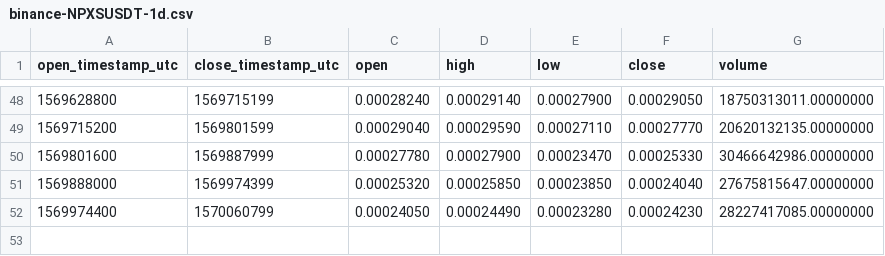
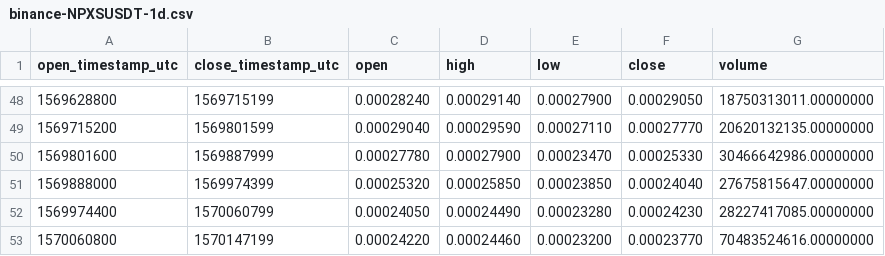
Before and after one commit to cryptobigbro/binance-NPXSUSDT, a CSV file: binance-NPXSUSDT-1d.csv, drawn as a sheet; only a part is shown, gaps mark what is left out.

```diff
--- a/binance-NPXSUSDT-1d.csv
+++ b/binance-NPXSUSDT-1d.csv
@@ -52 +52,2 @@ open_timestamp_utc,close_timestamp_utc,open,high,low,close,volume
 1569974400,1570060799,0.00024050,0.00024490,0.00023280,0.00024230,28227417085.00000000
+1570060800,1570147199,0.00024220,0.00024460,0.00023200,0.00023770,70483524616.00000000
```
Also changed, not shown: binance-NPXSUSDT-1h.csv.
